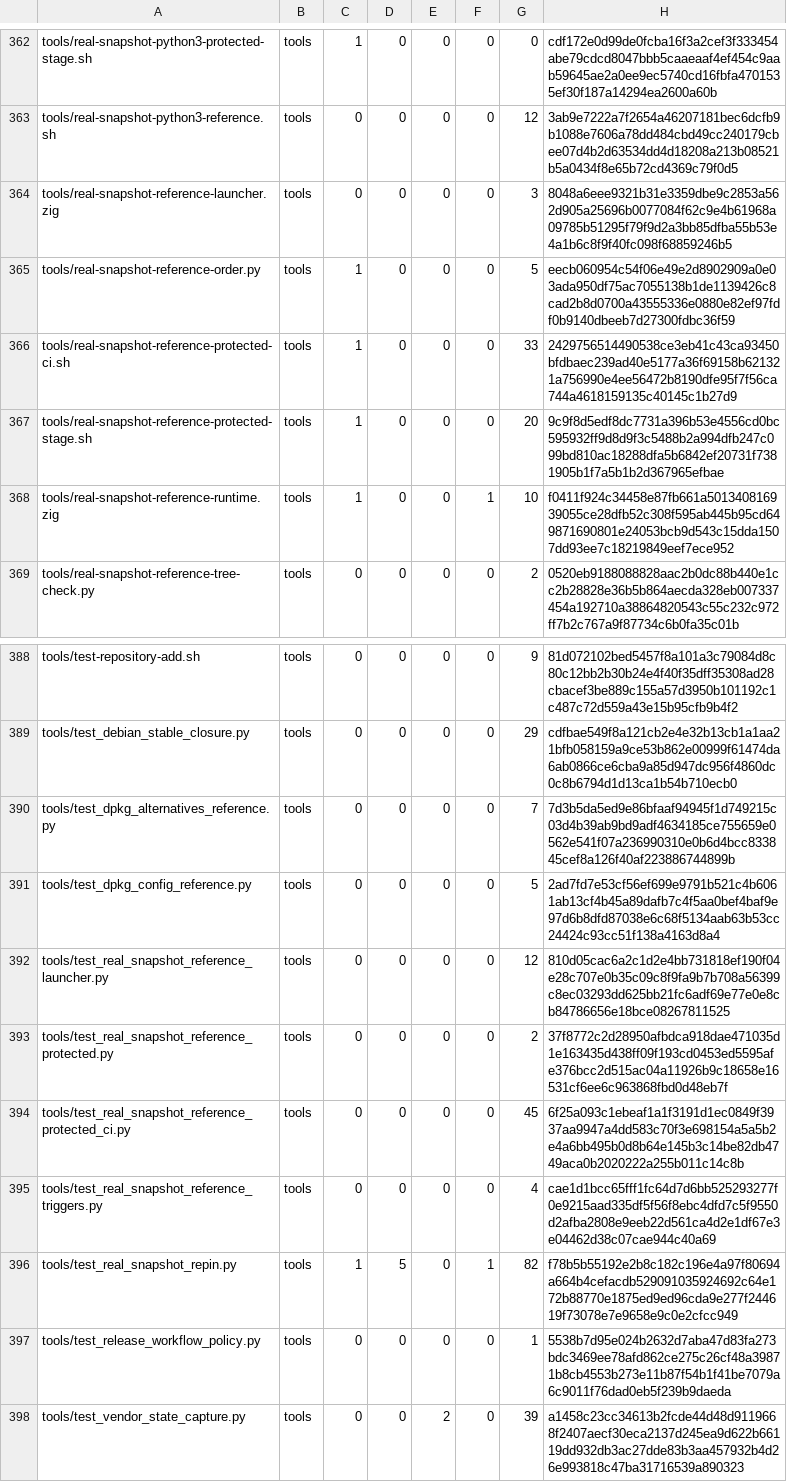
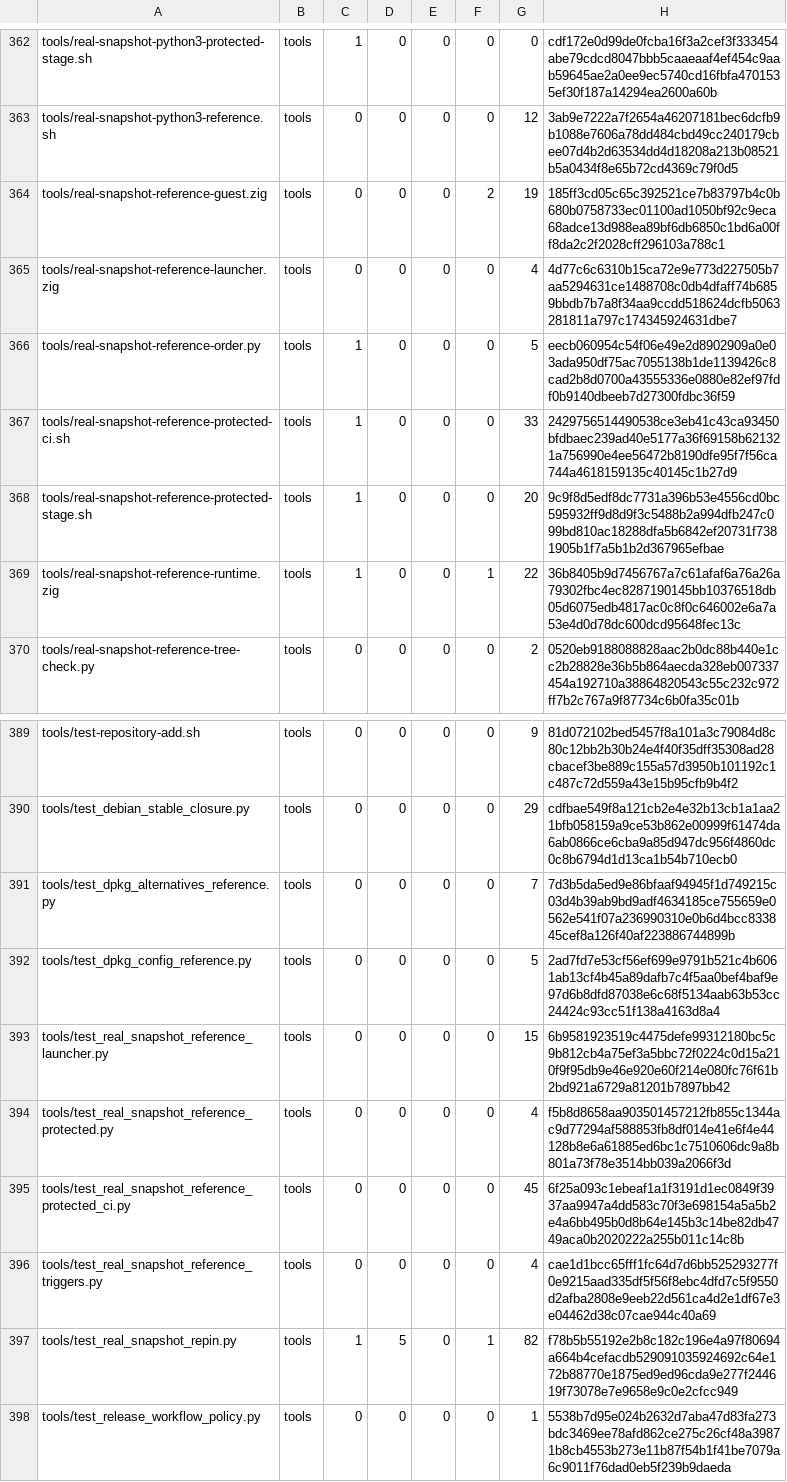
Before and after one commit to cataggar/debz, a TSV file: security/digest-inventory-v1.tsv, drawn as a sheet; only a part is shown, gaps mark what is left out; the shorter side is filled out with more unchanged rows.

```diff
--- a/security/digest-inventory-v1.tsv
+++ b/security/digest-inventory-v1.tsv
@@ -363,3 +363,4 @@ tools/real-snapshot-python3-protected-stage.sh	tools	1	0	0	0	0	cdf172e0d99de0fcb
 tools/real-snapshot-python3-reference.sh	tools	0	0	0	0	12	3ab9e7222a7f2654a46207181bec6dcfb9b1088e7606a78dd484cbd49cc240179cbee07d4b2d63534dd4d18208a213b08521b5a0434f8e65b72cd4369c79f0d5
-tools/real-snapshot-reference-launcher.zig	tools	0	0	0	0	3	8048a6eee9321b31e3359dbe9c2853a562d905a25696b0077084f62c9e4b61968a09785b51295f79f9d2a3bb85dfba55b53e4a1b6c8f9f40fc098f68859246b5
+tools/real-snapshot-reference-guest.zig	tools	0	0	0	2	19	185ff3cd05c65c392521ce7b83797b4c0b680b0758733ec01100ad1050bf92c9eca68adce13d988ea89bf6db6850c1bd6a00ff8da2c2f2028cff296103a788c1
+tools/real-snapshot-reference-launcher.zig	tools	0	0	0	0	4	4d77c6c6310b15ca72e9e773d227505b7aa5294631ce1488708c0db4dfaff74b6859bbdb7b7a8f34aa9ccdd518624dcfb5063281811a797c174345924631dbe7
 tools/real-snapshot-reference-order.py	tools	1	0	0	0	5	eecb060954c54f06e49e2d8902909a0e03ada950df75ac7055138b1de1139426c8cad2b8d0700a43555336e0880e82ef97fdf0b9140dbeeb7d27300fdbc36f59
@@ -367,3 +368,3 @@ tools/real-snapshot-reference-protected-ci.sh	tools	1	0	0	0	33	2429756514490538c
 tools/real-snapshot-reference-protected-stage.sh	tools	1	0	0	0	20	9c9f8d5edf8dc7731a396b53e4556cd0bc595932ff9d8d9f3c5488b2a994dfb247c099bd810ac18288dfa5b6842ef20731f7381905b1f7a5b1b2d367965efbae
-tools/real-snapshot-reference-runtime.zig	tools	1	0	0	1	10	f0411f924c34458e87fb661a501340816939055ce28dfb52c308f595ab445b95cd649871690801e24053bcb9d543c15dda1507dd93ee7c18219849eef7ece952
+tools/real-snapshot-reference-runtime.zig	tools	1	0	0	1	22	36b8405b9d7456767a7c61afaf6a76a26a79302fbc4ec8287190145bb10376518db05d6075edb4817ac0c8f0c646002e6a7a53e4d0d78dc600dcd95648fec13c
 tools/real-snapshot-reference-tree-check.py	tools	0	0	0	0	2	0520eb9188088828aac2b0dc88b440e1cc2b28828e36b5b864aecda328eb007337454a192710a38864820543c55c232c972ff7b2c767a9f87734c6b0fa35c01b
@@ -391,4 +392,4 @@ tools/test_dpkg_alternatives_reference.py	tools	0	0	0	0	7	7d3b5da5ed9e86bfaaf949
 tools/test_dpkg_config_reference.py	tools	0	0	0	0	5	2ad7fd7e53cf56ef699e9791b521c4b6061ab13cf4b45a89dafb7c4f5aa0bef4baf9e97d6b8dfd87038e6c68f5134aab63b53cc24424c93cc51f138a4163d8a4
-tools/test_real_snapshot_reference_launcher.py	tools	0	0	0	0	12	810d05cac6a2c1d2e4bb731818ef190f04e28c707e0b35c09c8f9fa9b7b708a56399c8ec03293dd625bb21fc6adf69e77e0e8cb84786656e18bce08267811525
-tools/test_real_snapshot_reference_protected.py	tools	0	0	0	0	2	37f8772c2d28950afbdca918dae471035d1e163435d438ff09f193cd0453ed5595afe376bcc2d515ac04a11926b9c18658e16531cf6ee6c963868fbd0d48eb7f
+tools/test_real_snapshot_reference_launcher.py	tools	0	0	0	0	15	6b9581923519c4475defe99312180bc5c9b812cb4a75ef3a5bbc72f0224c0d15a210f9f95db9e46e920e60f214e080fc76f61b2bd921a6729a81201b7897bb42
+tools/test_real_snapshot_reference_protected.py	tools	0	0	0	0	4	f5b8d8658aa903501457212fb855c1344ac9d77294af588853fb8df014e41e6f4e44128b8e6a61885ed6bc1c7510606dc9a8b801a73f78e3514bb039a2066f3d
 tools/test_real_snapshot_reference_protected_ci.py	tools	0	0	0	0	45	6f25a093c1ebeaf1a1f3191d1ec0849f3937aa9947a4dd583c70f3e698154a5a5b2e4a6bb495b0d8b64e145b3c14be82db4749aca0b2020222a255b011c14c8b
```
Also changed, not shown: 11 other files.
